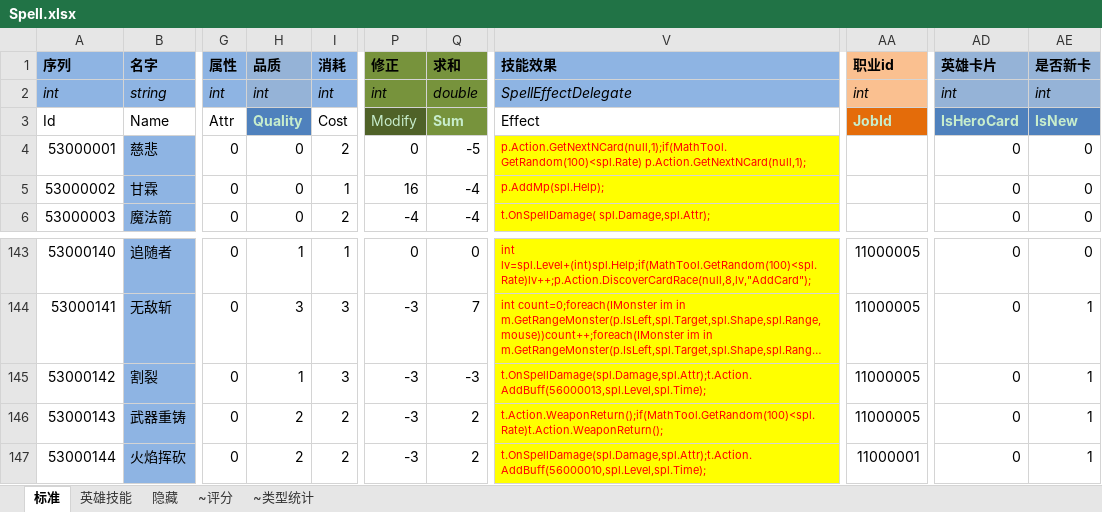
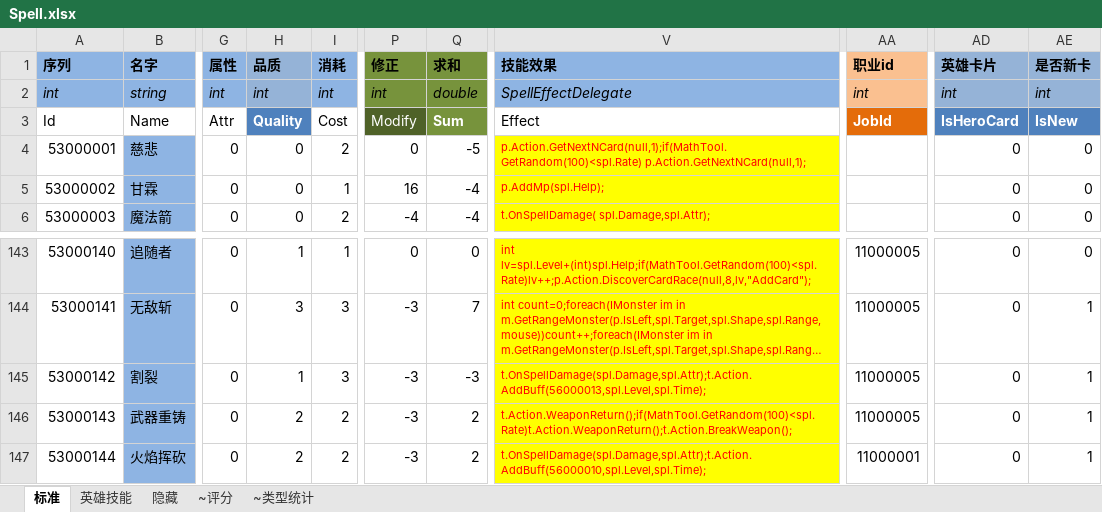
Before and after one commit to realeternia/TOMClassic, an Excel workbook: ConfigData/Xlsx/Spell.xlsx, sheet 标准, drawn as a sheet; only a part is shown, gaps mark what is left out; long unchanged cells end in …; values as stored, in another font and other column widths than the file's, no borders; conditional formats and table styles not drawn; the diff names each change by its address in the sheet, - before the commit and + after, or states it on an @@ line.

Commit message:
fix a weapon return bug

```diff
--- a/ConfigData/Xlsx/Spell.xlsx (sheet 标准)
+++ b/ConfigData/Xlsx/Spell.xlsx (sheet 标准)
-H3 text colour: #C7EDCC
+H3 text colour: #FFFFFF
-P3:Q3 text colour: #C7EDCC
+P3:Q3 text colour: #FFFFFF
-AA3 text colour: #C7EDCC
+AA3 text colour: #FFFFFF
-AD3:AE3 text colour: #C7EDCC
+AD3:AE3 text colour: #FFFFFF
-V146 (技能效果): t.Action.WeaponReturn();if(MathTool.GetRandom(100)<spl.Rate)t.Action.WeaponReturn();
+V146 (技能效果): t.Action.WeaponReturn();if(MathTool.GetRandom(100)<spl.Rate)t.Action.WeaponReturn();t.Action.BreakWeapon();
```
Also changed, not shown: sheet 隐藏, sheet 英雄技能.
